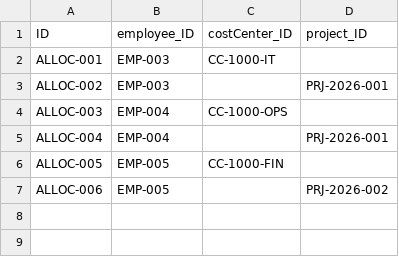
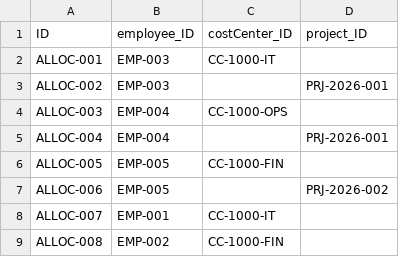
Before and after one commit to tiagolucas-blip/Timesheet, a CSV file: db/data/timesheet-TimeAllocations.csv, drawn as a sheet.

```diff
--- a/db/data/timesheet-TimeAllocations.csv
+++ b/db/data/timesheet-TimeAllocations.csv
@@ -7 +7,3 @@ ALLOC-005,EMP-005,CC-1000-FIN,
 ALLOC-006,EMP-005,,PRJ-2026-002
+ALLOC-007,EMP-001,CC-1000-IT,
+ALLOC-008,EMP-002,CC-1000-FIN,
```
